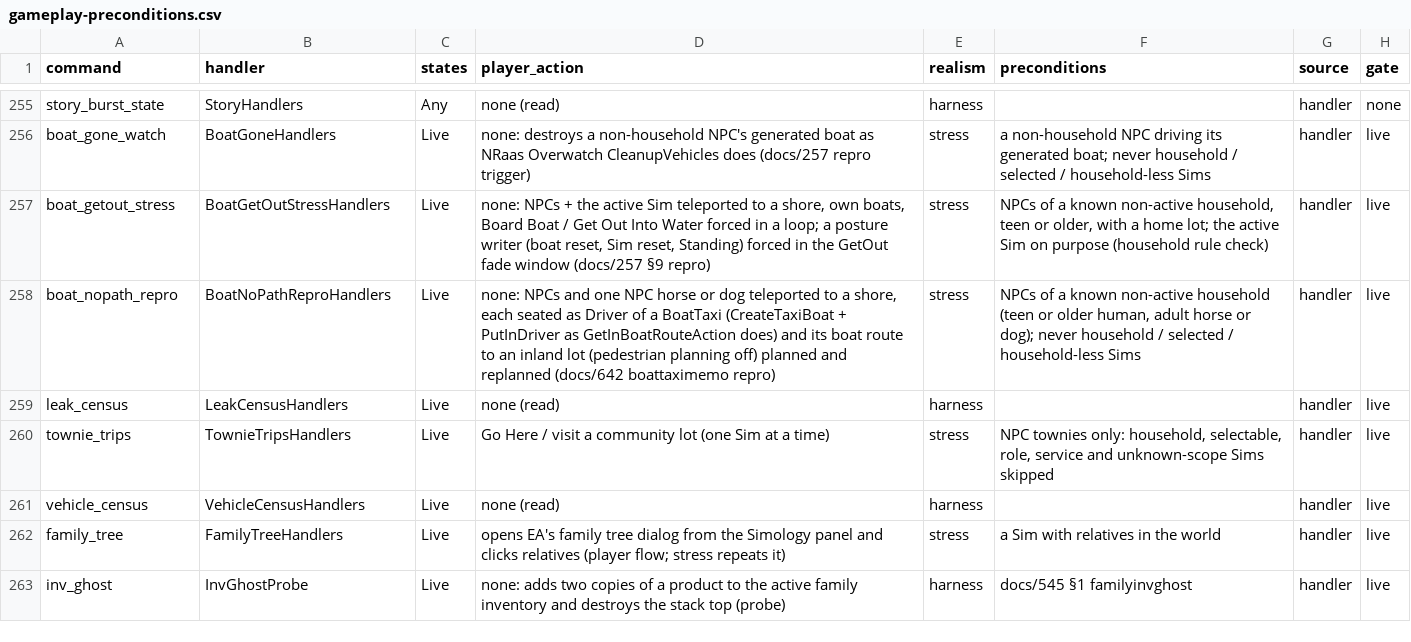
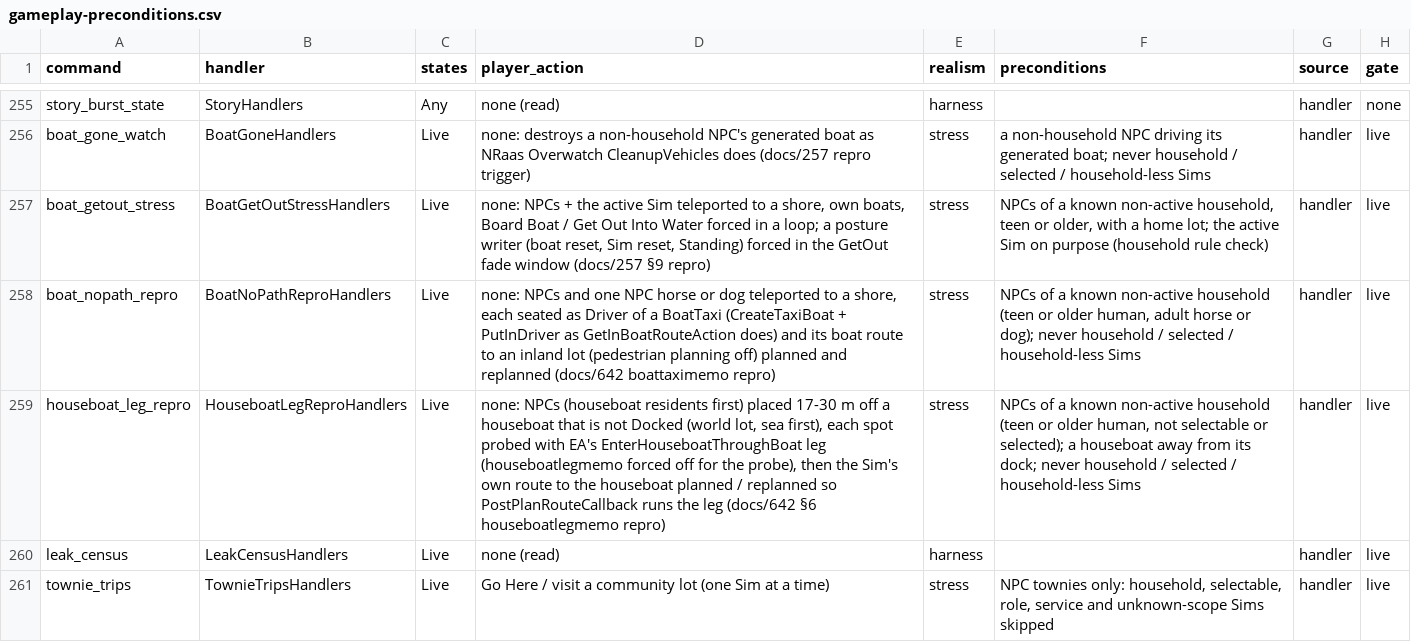
Before and after one commit to alexvixell35-stack/sims3-modernization, a CSV file: docs/data/gameplay-preconditions.csv, drawn as a sheet; only a part is shown, gaps mark what is left out; the shorter side is filled out with more unchanged rows.

Commit message:
houseboat_leg_repro: forced repro for houseboatlegmemo (docs/642 §6)
The ON run phase-20261119-0857 had no kind-2 houseboat legs, so it could
not show the memo. New agent handler houseboat_leg_repro {start, sims, tries}
| {result} | {stop}: NPCs (known non-active household, houseboat residents
first), a houseboat away from its dock, spots 17-30 m off RoutingSlot_0 on
the world lot (sea first, then land) probed with EA's own
EnterHouseboatThroughBoat leg (switch forced off for the probe), the first
no-path spot kept; then the Sim's own route to the houseboat is planned
tries times so PostPlanRouteCallback runs the real leg. Per try: outer kind,
result, ms, legs seen (options, result, ms) and 3870-3873 deltas. Repro
ip-houseboat-leg-memo (Baseline-IP) and its preconditions row.

```diff
--- a/docs/data/gameplay-preconditions.csv
+++ b/docs/data/gameplay-preconditions.csv
@@ -258,2 +258,3 @@ boat_getout_stress,BoatGetOutStressHandlers,Live,"none: NPCs + the active Sim te
 boat_nopath_repro,BoatNoPathReproHandlers,Live,"none: NPCs and one NPC horse or dog teleported to a shore, each seated as Driver of a BoatTaxi (CreateTaxiBoat + PutInDriver as GetInBoatRouteAction does) and its boat route to an inland lot (pedestrian planning off) planned and replanned (docs/642 boattaximemo repro)",stress,"NPCs of a known non-active household (teen or older human, adult horse or dog); never household / selected / household-less Sims",handler,live
+houseboat_leg_repro,HouseboatLegReproHandlers,Live,"none: NPCs (houseboat residents first) placed 17-30 m off a houseboat that is not Docked (world lot, sea first), each spot probed with EA's EnterHouseboatThroughBoat leg (houseboatlegmemo forced off for the probe), then the Sim's own route to the houseboat planned / replanned so PostPlanRouteCallback runs the leg (docs/642 §6 houseboatlegmemo repro)",stress,"NPCs of a known non-active household (teen or older human, not selectable or selected); a houseboat away from its dock; never household / selected / household-less Sims",handler,live
 leak_census,LeakCensusHandlers,Live,none (read),harness,,handler,live
```
Also changed, not shown: 3 other files.
